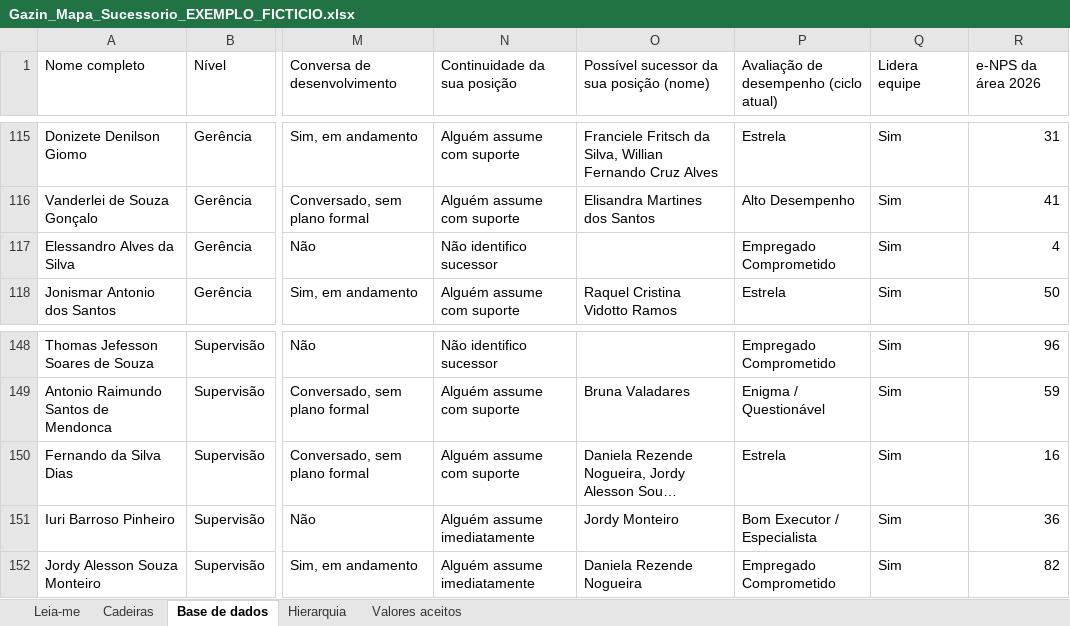
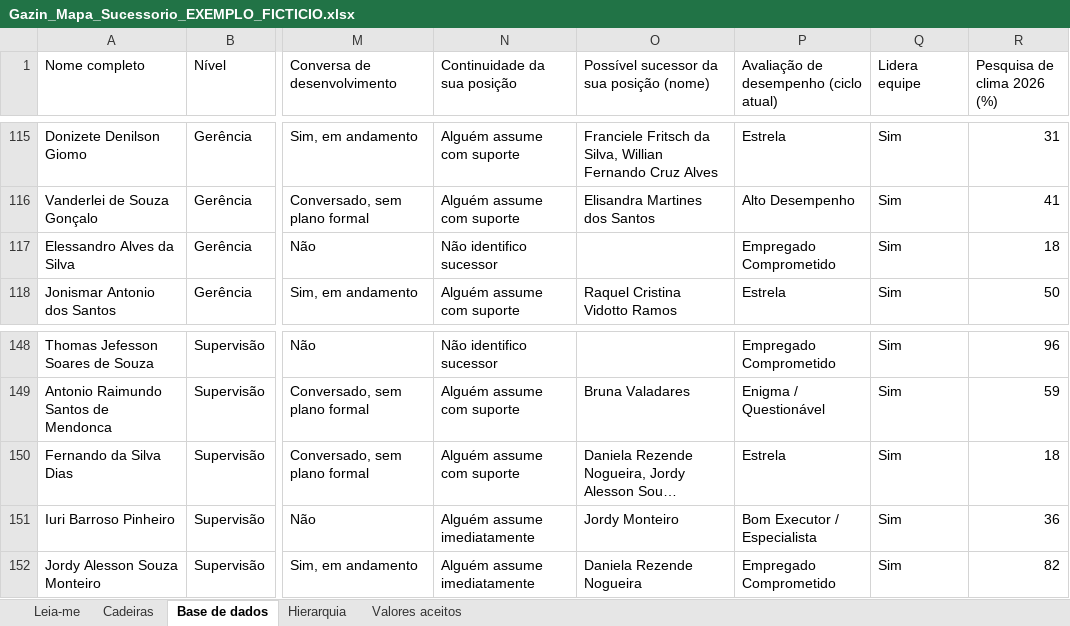
Before and after one commit to italoids123-svg/Sucessao-Gazin, an Excel workbook: exemplos/Gazin_Mapa_Sucessorio_EXEMPLO_FICTICIO.xlsx, sheet Base de dados, drawn as a sheet; only a part is shown, gaps mark what is left out; long unchanged cells end in …; values as stored, in another font and other column widths than the file's, no borders; the diff covers the shown part only; the diff names each change by its address in the sheet, - before the commit and + after, or states it on an @@ line.

```diff
--- a/exemplos/Gazin_Mapa_Sucessorio_EXEMPLO_FICTICIO.xlsx (sheet Base de dados)
+++ b/exemplos/Gazin_Mapa_Sucessorio_EXEMPLO_FICTICIO.xlsx (sheet Base de dados)
-R1: e-NPS da área 2026
+R1: Pesquisa de clima 2026 (%)
-R117 (Pesquisa de clima 2026 (%)): 4
+R117 (Pesquisa de clima 2026 (%)): 18
-R150 (Pesquisa de clima 2026 (%)): 16
+R150 (Pesquisa de clima 2026 (%)): 18
```
Also changed, not shown: 6 edited cells elsewhere in this sheet, sheet Leia-me, 12 other files.
